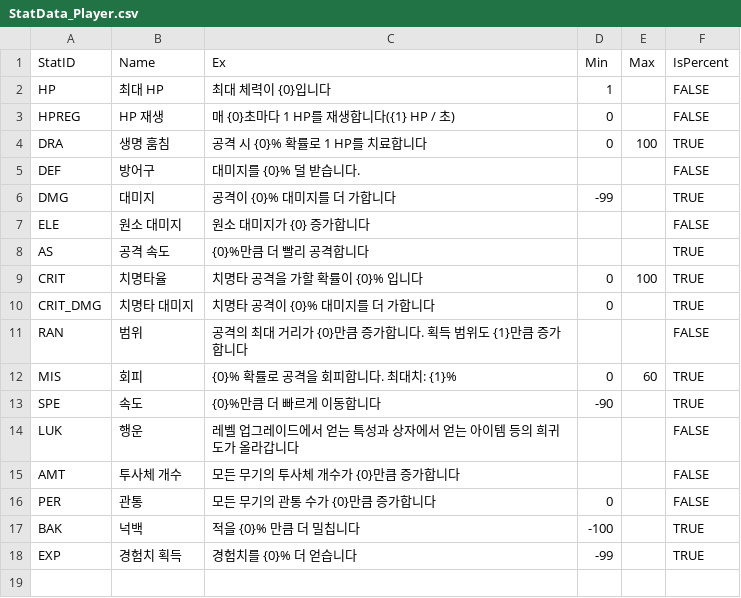
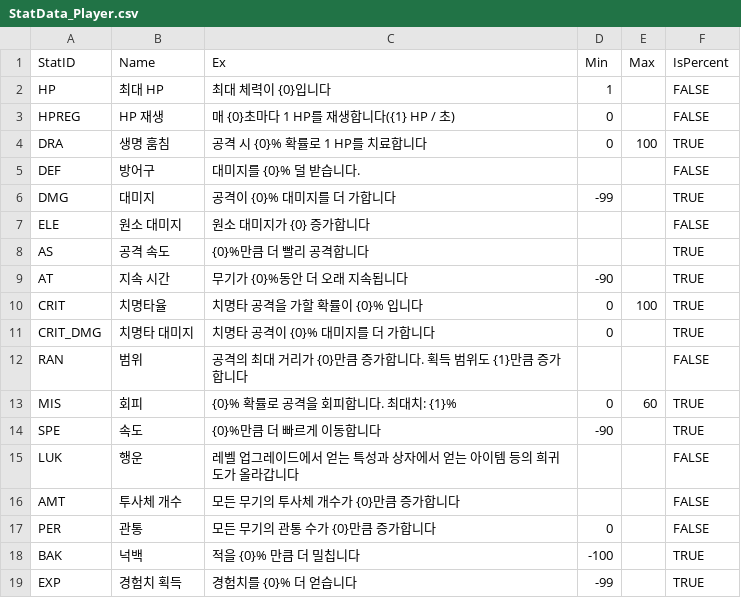
Before and after one commit to HongDaHyun/Cooking-Vampire, a CSV file: Cooking Vampire/Assets/Administarator/CSVs/StatData_Player.csv, drawn as a sheet.

```diff
--- a/Cooking Vampire/Assets/Administarator/CSVs/StatData_Player.csv
+++ b/Cooking Vampire/Assets/Administarator/CSVs/StatData_Player.csv
@@ -8,2 +8,3 @@ ELE,원소 대미지,원소 대미지가 {0} 증가합니다,,,FALSE
 AS,공격 속도,{0}%만큼 더 빨리 공격합니다,,,TRUE
+AT,지속 시간,무기가 {0}%동안 더 오래 지속됩니다,-90,,TRUE
 CRIT,치명타율,치명타 공격을 가할 확률이 {0}% 입니다,0,100,TRUE
```
Also changed, not shown: 19 other files.
